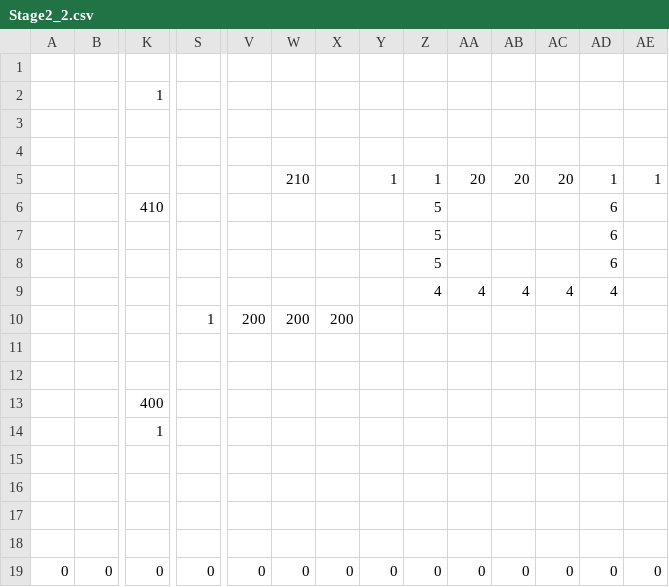
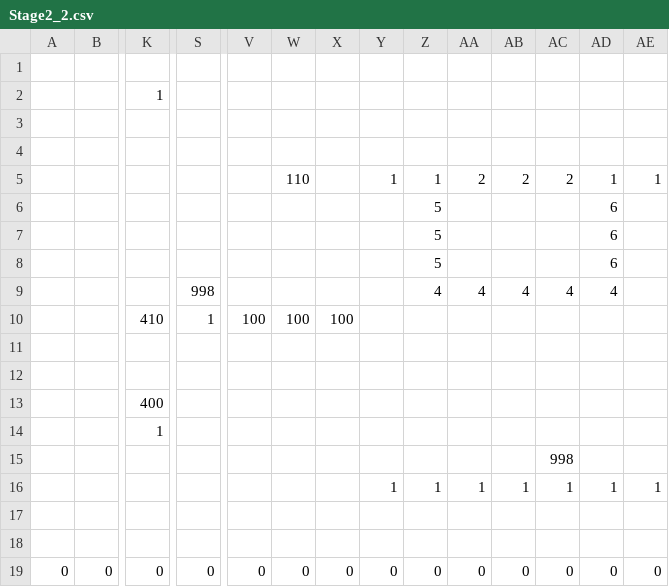
Before and after one commit to ImbecileFabio/HEW2024, a CSV file: ComponentFramework/MapData/Stage2/Stage2_2.csv, drawn as a sheet; only a part is shown, gaps mark what is left out; removed rows and columns are numbered as before the commit, all else as after; rows hold the shown columns only; the diff names each change by its address in the sheet, - before the commit and + after, or states it on an @@ line.

```diff
--- a/ComponentFramework/MapData/Stage2/Stage2_2.csv
+++ b/ComponentFramework/MapData/Stage2/Stage2_2.csv
-W5: 210
+W5: 110
-AA5: 20
+AA5: 2
-AB5: 20
+AB5: 2
-AC5: 20
+AC5: 2
-K6: 410
+K6: (empty)
-S9: (empty)
+S9: 998
-K10: (empty)
+K10: 410
-V10: 200
+V10: 100
-W10: 200
+W10: 100
-X10: 200
+X10: 100
-AC15: (empty)
+AC15: 998
-row 16: (empty)
+row 16:  |  |  |  |  |  |  | 1 | 1 | 1 | 1 | 1 | 1 | 1
```
Also changed, not shown: 1 other file.
